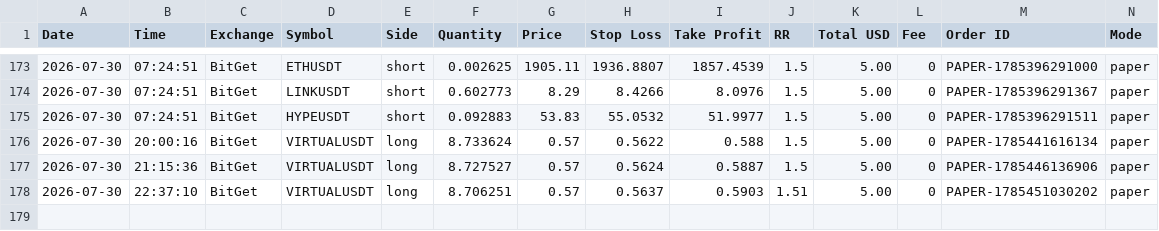
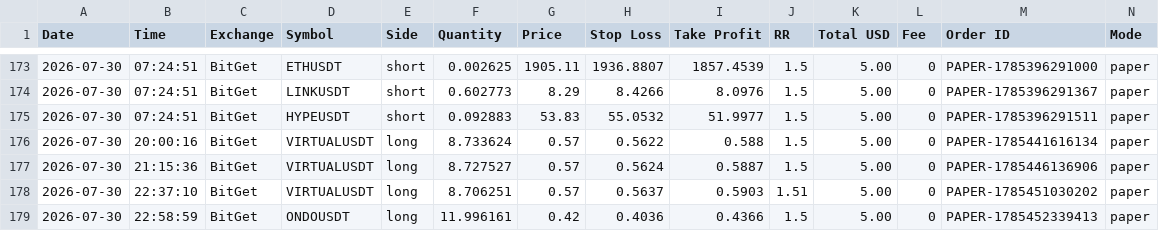
Before and after one commit to ballikov-lgtm/BotTrading, a CSV file: trades.csv, drawn as a sheet; only a part is shown, gaps mark what is left out; rows hold the shown columns only; the diff names each change by its address in the sheet, - before the commit and + after, or states it on an @@ line.

```diff
--- a/trades.csv
+++ b/trades.csv
+row 179: 2026-07-30 | 22:58:59 | BitGet | ONDOUSDT | long | 11.996161 | 0.42 | 0.4036 | 0.4366 | 1.5 | 5.00 | 0 | PAPER-1785452339413 | paper
```
Also changed, not shown: 1 other file.
